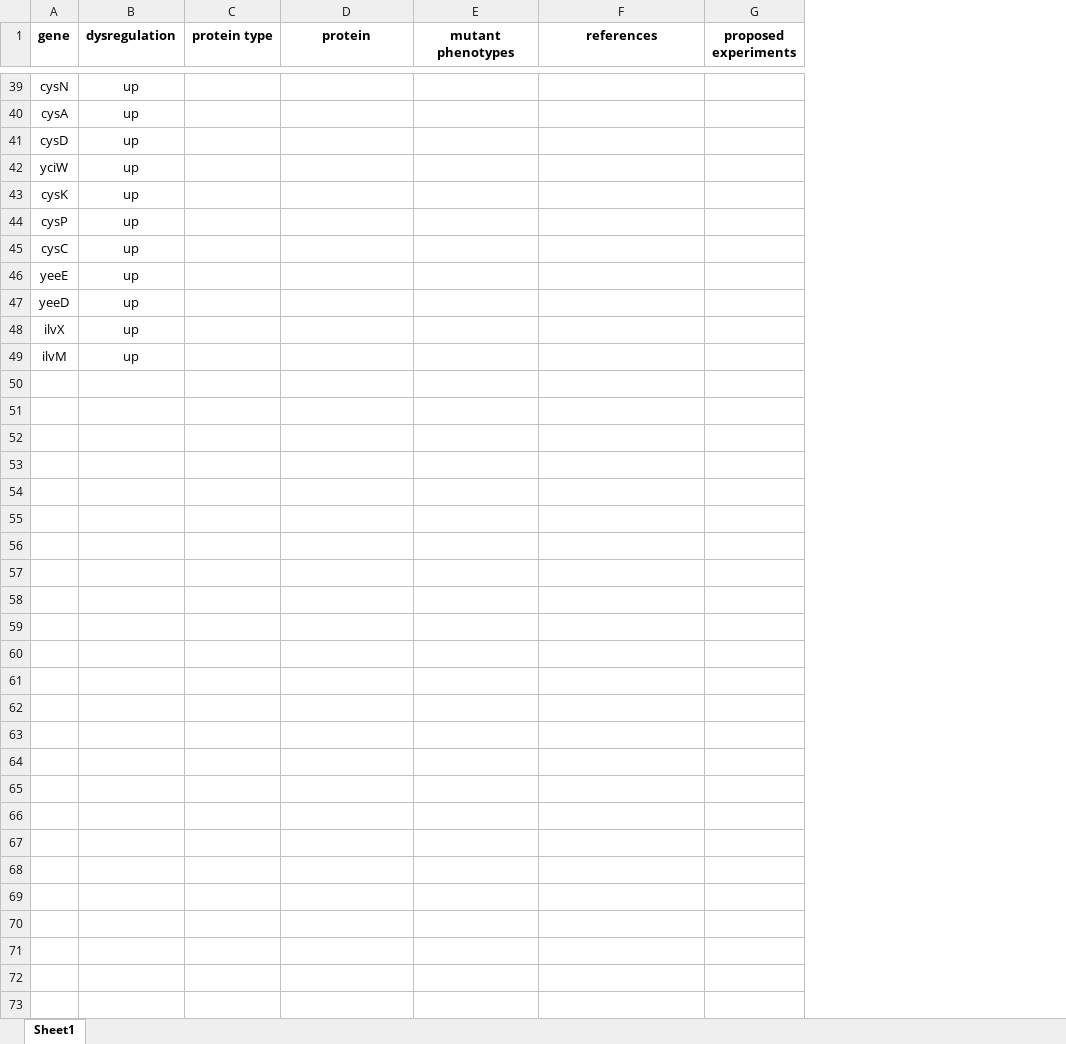
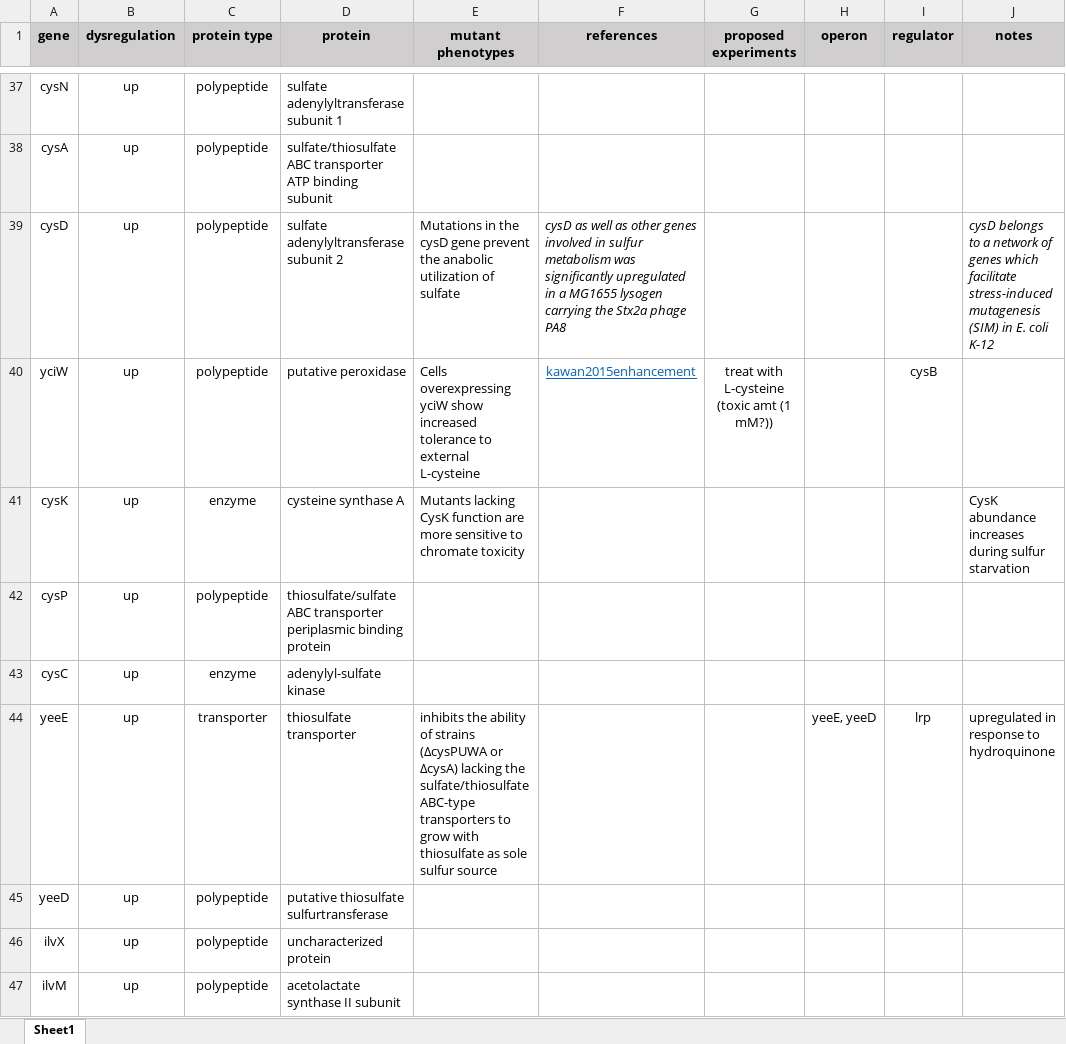
Before and after one commit to AqibHasnain/circuit-state, an Excel workbook: synthetic-cell-state-biomarkers.xlsx, sheet Sheet1, drawn as a sheet; only a part is shown, gaps mark what is left out; values as stored, in another font and other column widths than the file's, no borders; addresses are those after the commit; the diff covers the shown part only; the diff names each change by its address in the sheet, - before the commit and + after, or states it on an @@ line.

Commit message:
synthetic cell state biomarkers metadata

```diff
--- a/synthetic-cell-state-biomarkers.xlsx (sheet Sheet1)
+++ b/synthetic-cell-state-biomarkers.xlsx (sheet Sheet1)
+column H (operon), row 44: yeeE, yeeD
+column I (regulator), rows 40-44: cysB |  |  |  | lrp
+column J (notes), rows 39-44: cysD belongs to a network of genes which facilitate stress-induced mutagenesis (SIM) in E. coli K-12 |  | CysK abundance increases during sulfur starvation |  |  | upregulated in response to hydroquinone
-A1:G1 fill: none
+A1:G1 fill: #D0CECE
-C37:C40 (protein type): (empty)
+C37:C40 (protein type): polypeptide
-D37 (protein): (empty)
+D37 (protein): sulfate adenylyltransferase subunit 1
-D38 (protein): (empty)
+D38 (protein): sulfate/thiosulfate ABC transporter ATP binding subunit
-D39 (protein): (empty)
+D39 (protein): sulfate adenylyltransferase subunit 2
-E39 (mutant phenotypes): (empty)
+E39 (mutant phenotypes): Mutations in the cysD gene prevent the anabolic utilization of sulfate
-F39 (references): (empty)
+F39 (references): cysD as well as other genes involved in sulfur metabolism was significantly upregulated in a MG1655 lysogen carrying the Stx2a phage PA8
-D40 (protein): (empty)
+D40 (protein): putative peroxidase
-E40 (mutant phenotypes): (empty)
+E40 (mutant phenotypes): Cells overexpressing yciW show increased tolerance to external L-cysteine
-F40 (references): (empty)
+F40 (references): kawan2015enhancement
-G40 (proposed experiments): (empty)
+G40 (proposed experiments): treat with L-cysteine (toxic amt (1 mM?))
-C41 (protein type): (empty)
+C41 (protein type): enzyme
-D41 (protein): (empty)
+D41 (protein): cysteine synthase A
-E41 (mutant phenotypes): (empty)
+E41 (mutant phenotypes): Mutants lacking CysK function are more sensitive to chromate toxicity
-C42 (protein type): (empty)
+C42 (protein type): polypeptide
-D42 (protein): (empty)
+D42 (protein): thiosulfate/sulfate ABC transporter periplasmic binding protein
-C43 (protein type): (empty)
+C43 (protein type): enzyme
-D43 (protein): (empty)
+D43 (protein): adenylyl-sulfate kinase
-C44 (protein type): (empty)
+C44 (protein type): transporter
-D44 (protein): (empty)
+D44 (protein): thiosulfate transporter
-E44 (mutant phenotypes): (empty)
+E44 (mutant phenotypes): inhibits the ability of strains (ΔcysPUWA or ΔcysA) lacking the sulfate/thiosulfate ABC-type transporters to grow with thiosulfate as sole sulfur source
-C45:C47 (protein type): (empty)
+C45:C47 (protein type): polypeptide
-D45 (protein): (empty)
+D45 (protein): putative thiosulfate sulfurtransferase
-D46 (protein): (empty)
+D46 (protein): uncharacterized protein
-D47 (protein): (empty)
+D47 (protein): acetolactate synthase II subunit
```
Also changed, not shown: 2 removed rows and 81 edited cells elsewhere in this sheet, plate-reader-screens/plate_layouts.xlsx, 5 other files.
